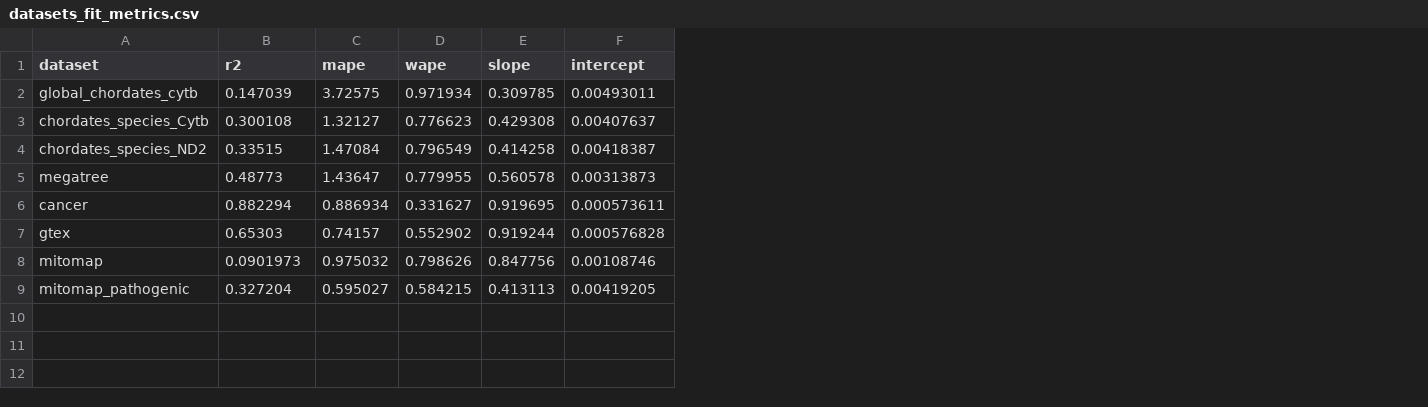
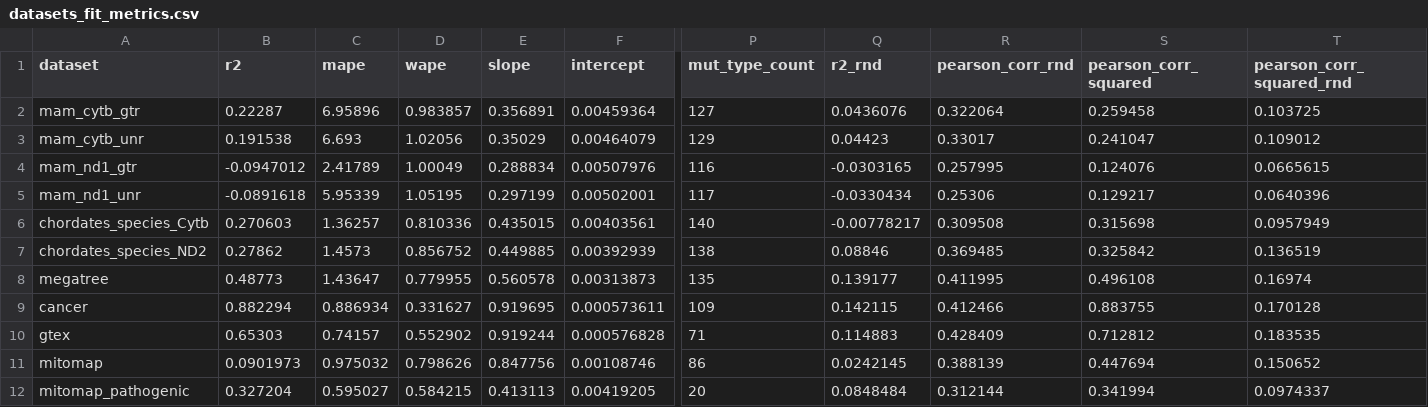
Before and after one commit to mitoclub/AminoAcidShift, a CSV file: datasets_fit_metrics.csv, drawn as a sheet; only a part is shown, gaps mark what is left out; removed rows and columns are numbered as before the commit, all else as after; rows hold the shown columns only; the diff covers the shown part only; the diff names each change by its address in the sheet, - before the commit and + after, or states it on an @@ line.

Commit message:
update datasets predictions and add random spectra compare

```diff
--- a/datasets_fit_metrics.csv
+++ b/datasets_fit_metrics.csv
+column P (mut_type_count), rows 6-12: 140 | 138 | 135 | 109 | 71 | 86 | 20
+column Q (r2_rnd), rows 6-12: -0.00778217 | 0.08846 | 0.139177 | 0.142115 | 0.114883 | 0.0242145 | 0.0848484
+column R (pearson_corr_rnd), rows 6-12: 0.309508 | 0.369485 | 0.411995 | 0.412466 | 0.428409 | 0.388139 | 0.312144
+column S (pearson_corr_squared), rows 6-12: 0.315698 | 0.325842 | 0.496108 | 0.883755 | 0.712812 | 0.447694 | 0.341994
+column T (pearson_corr_squared_rnd), rows 6-12: 0.0957949 | 0.136519 | 0.16974 | 0.170128 | 0.183535 | 0.150652 | 0.0974337
-row 2: global_chordates_cytb | 0.147039 | 3.72575 | 0.971934 | 0.309785 | 0.00493011
+row 2: mam_cytb_gtr | 0.22287 | 6.95896 | 0.983857 | 0.356891 | 0.00459364 | 127 | 0.0436076 | 0.322064 | 0.259458 | 0.103725
+row 3: mam_cytb_unr | 0.191538 | 6.693 | 1.02056 | 0.35029 | 0.00464079 | 129 | 0.04423 | 0.33017 | 0.241047 | 0.109012
+row 4: mam_nd1_gtr | -0.0947012 | 2.41789 | 1.00049 | 0.288834 | 0.00507976 | 116 | -0.0303165 | 0.257995 | 0.124076 | 0.0665615
+row 5: mam_nd1_unr | -0.0891618 | 5.95339 | 1.05195 | 0.297199 | 0.00502001 | 117 | -0.0330434 | 0.25306 | 0.129217 | 0.0640396
-B6 (r2): 0.300108
+B6 (r2): 0.270603
-C6 (mape): 1.32127
+C6 (mape): 1.36257
-D6 (wape): 0.776623
+D6 (wape): 0.810336
-E6 (slope): 0.429308
+E6 (slope): 0.435015
-F6 (intercept): 0.00407637
+F6 (intercept): 0.00403561
-B7 (r2): 0.33515
+B7 (r2): 0.27862
-C7 (mape): 1.47084
+C7 (mape): 1.4573
-D7 (wape): 0.796549
+D7 (wape): 0.856752
-E7 (slope): 0.414258
+E7 (slope): 0.449885
-F7 (intercept): 0.00418387
+F7 (intercept): 0.00392939
```
Also changed, not shown: 16 edited cells elsewhere in this file, 2 other files.
